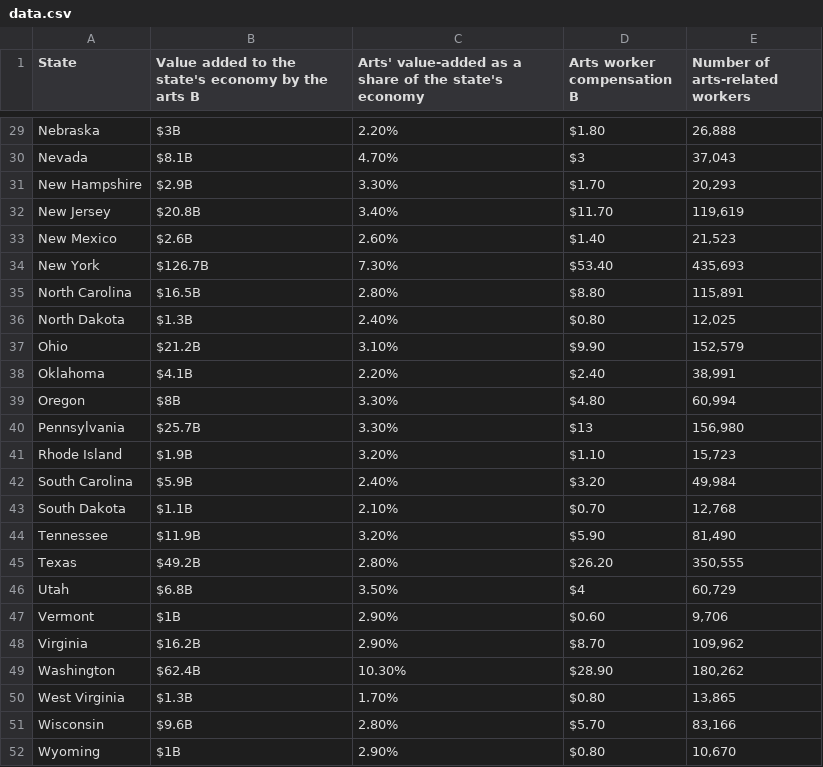
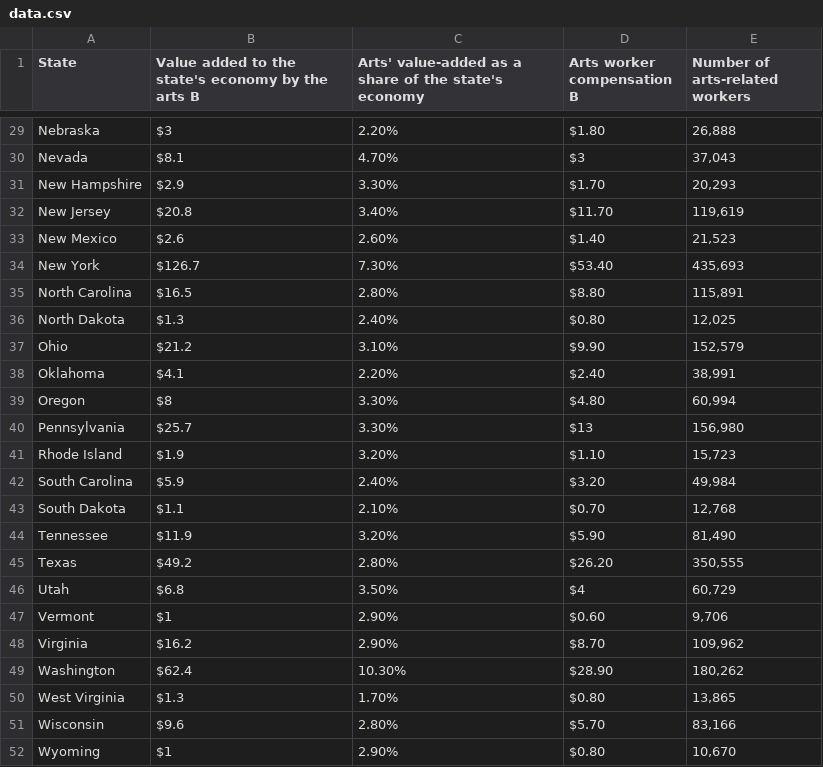
Before and after one commit to myNEAgit/ADP-30-staged, a CSV file: res/data/data.csv, drawn as a sheet; only a part is shown, gaps mark what is left out; the diff covers the shown part only; the diff names each change by its address in the sheet, - before the commit and + after, or states it on an @@ line.

```diff
--- a/res/data/data.csv
+++ b/res/data/data.csv
-B29: $3B
+B29: $3
-B30: $8.1B
+B30: $8.1
-B31: $2.9B
+B31: $2.9
-B32: $20.8B
+B32: $20.8
-B33: $2.6B
+B33: $2.6
-B34: $126.7B
+B34: $126.7
-B35: $16.5B
+B35: $16.5
-B36: $1.3B
+B36: $1.3
-B37: $21.2B
+B37: $21.2
-B38: $4.1B
+B38: $4.1
-B39: $8B
+B39: $8
-B40: $25.7B
+B40: $25.7
-B41: $1.9B
+B41: $1.9
-B42: $5.9B
+B42: $5.9
-B43: $1.1B
+B43: $1.1
-B44: $11.9B
+B44: $11.9
-B45: $49.2B
+B45: $49.2
-B46: $6.8B
+B46: $6.8
-B47: $1B
+B47: $1
-B48: $16.2B
+B48: $16.2
-B49: $62.4B
+B49: $62.4
-B50: $1.3B
+B50: $1.3
-B51: $9.6B
+B51: $9.6
-B52: $1B
+B52: $1
```
Also changed, not shown: 27 edited cells elsewhere in this file.
